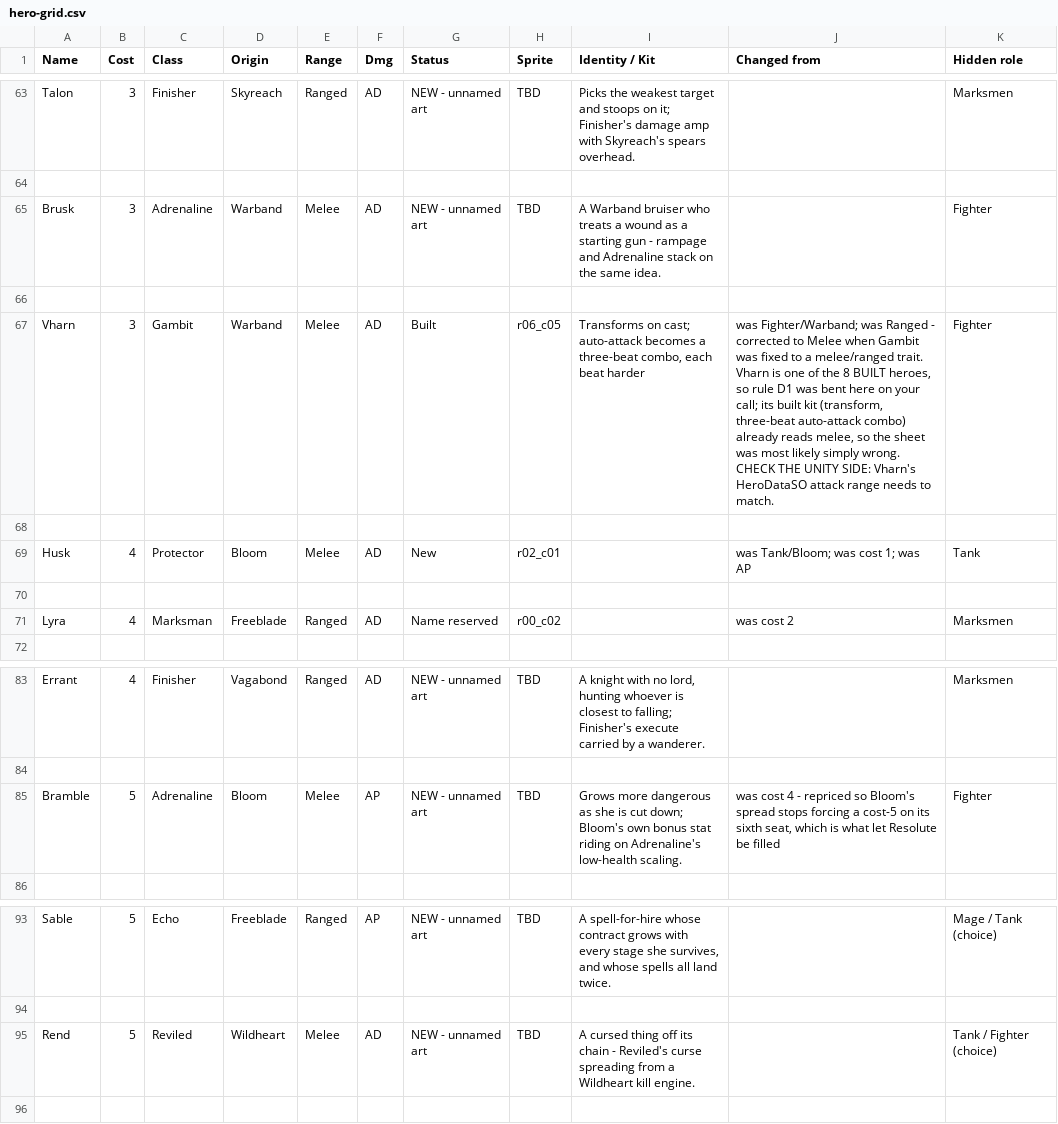
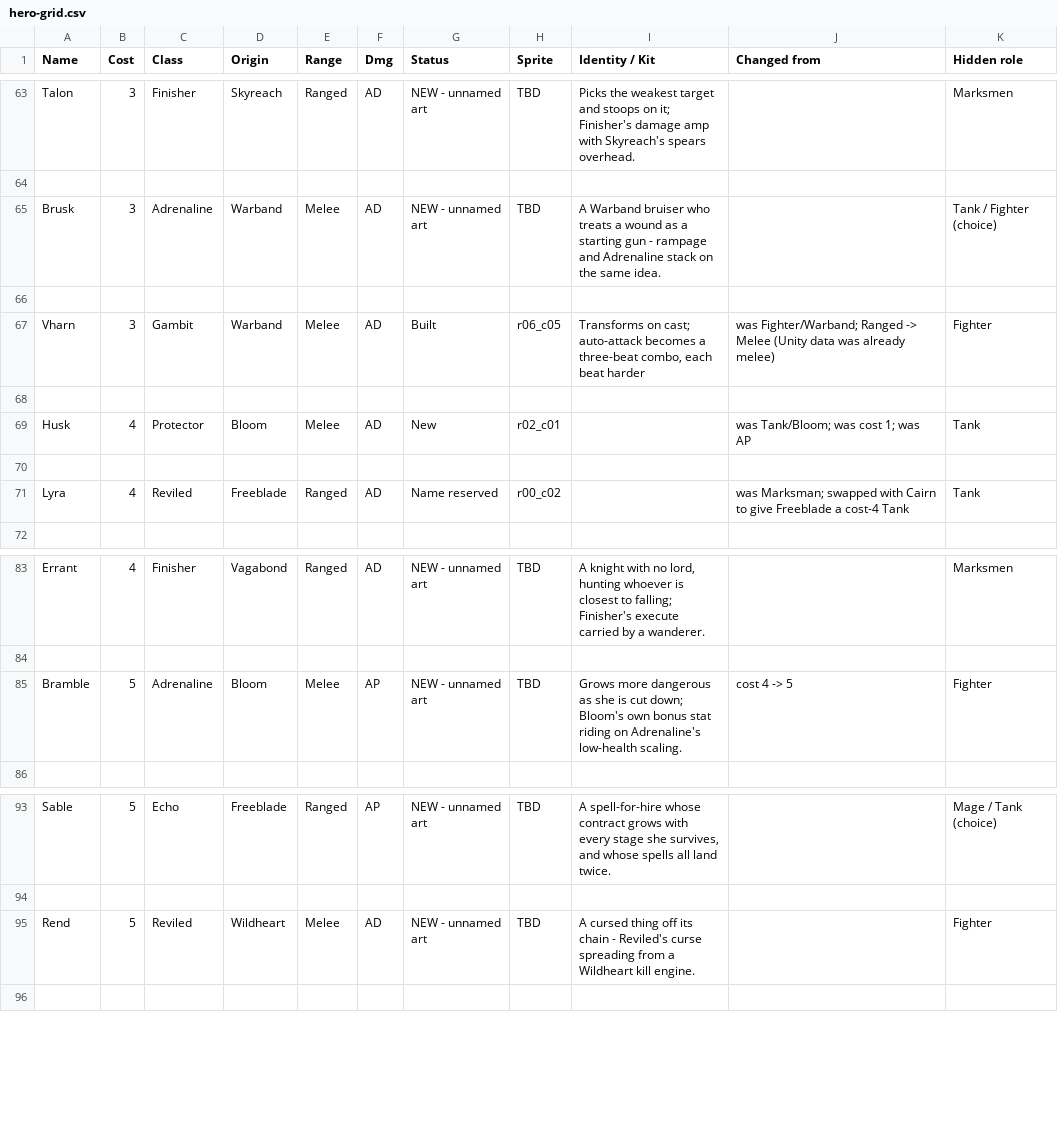
Before and after one commit to SwiftkeyX/Magic-School-3, a CSV file: .claude/docs/hero-grid.csv, drawn as a sheet; only a part is shown, gaps mark what is left out; the diff covers the shown part only.

```diff
--- a/.claude/docs/hero-grid.csv
+++ b/.claude/docs/hero-grid.csv
@@ -64,5 +64,5 @@ Talon,3,Finisher,Skyreach,Ranged,AD,NEW - unnamed art,TBD,Picks the weakest targ
 
-Brusk,3,Adrenaline,Warband,Melee,AD,NEW - unnamed art,TBD,A Warband bruiser who treats a wound as a starting gun - rampage and Adrenaline stack on the same idea.,,Fighter
+Brusk,3,Adrenaline,Warband,Melee,AD,NEW - unnamed art,TBD,A Warband bruiser who treats a wound as a starting gun - rampage and Adrenaline stack on the same idea.,,Tank / Fighter  (choice)
 
-Vharn,3,Gambit,Warband,Melee,AD,Built,r06_c05,"Transforms on cast; auto-attack becomes a three-beat combo, each beat harder","was Fighter/Warband; was Ranged - corrected to Melee when Gambit was fixed to a melee/ranged trait. Vharn is one of the 8 BUILT heroes, so rule D1 was bent here on your call; its built kit (transform, three-beat auto-attack combo) already reads melee, so the sheet was most likely simply wrong. CHECK THE UNITY SIDE: Vharn's HeroDataSO attack range needs to match.",Fighter
+Vharn,3,Gambit,Warband,Melee,AD,Built,r06_c05,"Transforms on cast; auto-attack becomes a three-beat combo, each beat harder",was Fighter/Warband; Ranged -> Melee (Unity data was already melee),Fighter
 
@@ -70,3 +70,3 @@ Husk,4,Protector,Bloom,Melee,AD,New,r02_c01,,was Tank/Bloom; was cost 1; was AP,
 
-Lyra,4,Marksman,Freeblade,Ranged,AD,Name reserved,r00_c02,,was cost 2,Marksmen
+Lyra,4,Reviled,Freeblade,Ranged,AD,Name reserved,r00_c02,,was Marksman; swapped with Cairn to give Freeblade a cost-4 Tank,Tank
 
@@ -84,3 +84,3 @@ Errant,4,Finisher,Vagabond,Ranged,AD,NEW - unnamed art,TBD,"A knight with no lor
 
-Bramble,5,Adrenaline,Bloom,Melee,AP,NEW - unnamed art,TBD,Grows more dangerous as she is cut down; Bloom's own bonus stat riding on Adrenaline's low-health scaling.,"was cost 4 - repriced so Bloom's spread stops forcing a cost-5 on its sixth seat, which is what let Resolute be filled",Fighter
+Bramble,5,Adrenaline,Bloom,Melee,AP,NEW - unnamed art,TBD,Grows more dangerous as she is cut down; Bloom's own bonus stat riding on Adrenaline's low-health scaling.,cost 4 -> 5,Fighter
 
@@ -94,3 +94,3 @@ Sable,5,Echo,Freeblade,Ranged,AP,NEW - unnamed art,TBD,"A spell-for-hire whose c
 
-Rend,5,Reviled,Wildheart,Melee,AD,NEW - unnamed art,TBD,A cursed thing off its chain - Reviled's curse spreading from a Wildheart kill engine.,,Tank / Fighter  (choice)
+Rend,5,Reviled,Wildheart,Melee,AD,NEW - unnamed art,TBD,A cursed thing off its chain - Reviled's curse spreading from a Wildheart kill engine.,,Fighter
 
```
Also changed, not shown: 8 added rows and 9 edited cells elsewhere in this file, .claude/docs/hero-classes.csv, .claude/docs/hero-origins.csv.
